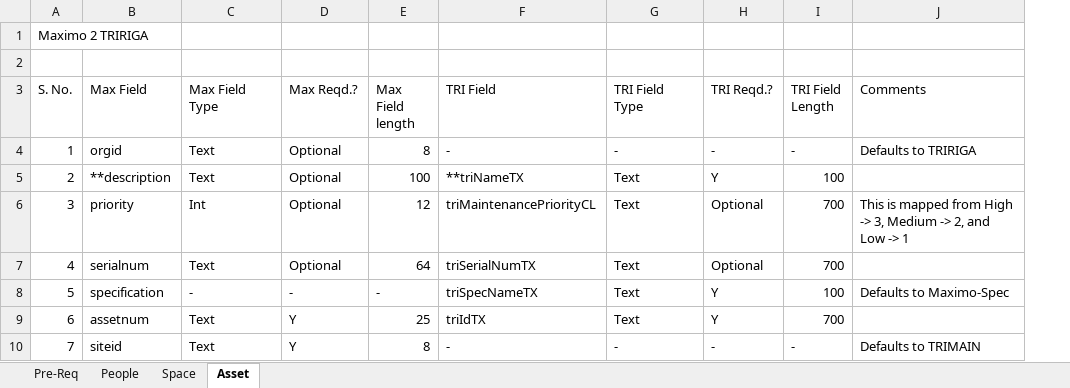
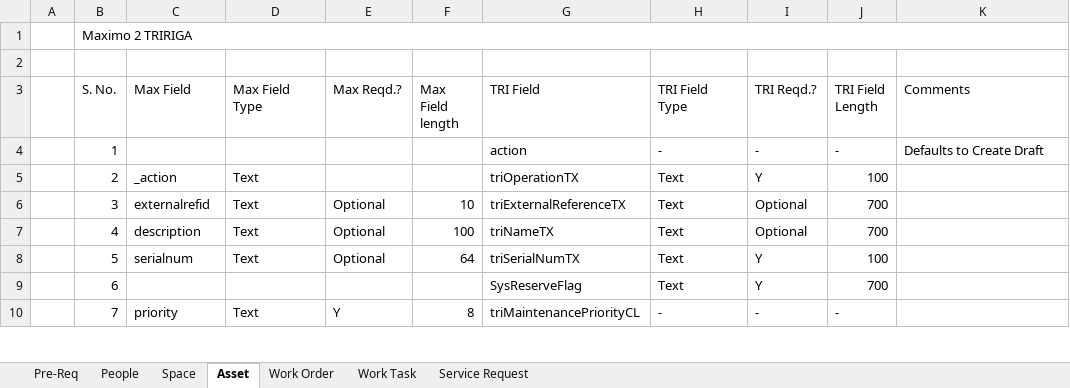
Before and after one commit to IBM/mas-tas-appconnect-flows, an Excel workbook: docs/TRIRIGA_Maximo_Field_Mapping-Final.xlsx, sheet Asset, drawn as a sheet; only a part is shown; values as stored, in another font and other column widths than the file's, no cell formats; removed rows and columns are numbered as before the commit, all else as after; the diff covers the shown part only; the diff names each change by its address in the sheet, - before the commit and + after, or states it on an @@ line.

Commit message:
Updated Field Mapping document

```diff
--- a/docs/TRIRIGA_Maximo_Field_Mapping-Final.xlsx (sheet Asset)
+++ b/docs/TRIRIGA_Maximo_Field_Mapping-Final.xlsx (sheet Asset)
+sheet tab: Work Order
@@ sheet tab unhidden: Work Task @@
@@ sheet tab unhidden: Service Request @@
+column A, empty
-A1:B1 merged
+B1:K1 merged
-C4 (Max Field): orgid
+C4 (Max Field): (empty)
-D4 (Max Field Type): Text
+D4 (Max Field Type): (empty)
-E4:E5 (Max Reqd.?): Optional
+E4:E5 (Max Reqd.?): (empty)
-F4 (Max Field length): 8
+F4 (Max Field length): (empty)
-G4 (TRI Field): -
+G4 (TRI Field): action
-K4 (Comments): Defaults to TRIRIGA
+K4 (Comments): Defaults to Create Draft
-C5 (Max Field): **description
+C5 (Max Field): _action
-F5 (Max Field length): 100
+F5 (Max Field length): (empty)
-G5 (TRI Field): **triNameTX
+G5 (TRI Field): triOperationTX
-C6 (Max Field): priority
+C6 (Max Field): externalrefid
-D6 (Max Field Type): Int
+D6 (Max Field Type): Text
-F6 (Max Field length): 12
+F6 (Max Field length): 10
-G6 (TRI Field): triMaintenancePriorityCL
+G6 (TRI Field): triExternalReferenceTX
-K6 (Comments): This is mapped from High -> 3, Medium -> 2, and Low -> 1
+K6 (Comments): (empty)
-C7 (Max Field): serialnum
+C7 (Max Field): description
-F7 (Max Field length): 64
+F7 (Max Field length): 100
-G7 (TRI Field): triSerialNumTX
+G7 (TRI Field): triNameTX
-C8 (Max Field): specification
+C8 (Max Field): serialnum
-D8 (Max Field Type): -
+D8 (Max Field Type): Text
-E8 (Max Reqd.?): -
+E8 (Max Reqd.?): Optional
-F8 (Max Field length): -
+F8 (Max Field length): 64
-G8 (TRI Field): triSpecNameTX
+G8 (TRI Field): triSerialNumTX
-K8 (Comments): Defaults to Maximo-Spec
+K8 (Comments): (empty)
-C9 (Max Field): assetnum
+C9 (Max Field): (empty)
-D9 (Max Field Type): Text
+D9 (Max Field Type): (empty)
-E9 (Max Reqd.?): Y
+E9 (Max Reqd.?): (empty)
-F9 (Max Field length): 25
+F9 (Max Field length): (empty)
-G9 (TRI Field): triIdTX
+G9 (TRI Field): SysReserveFlag
-C10 (Max Field): siteid
+C10 (Max Field): priority
-G10 (TRI Field): -
+G10 (TRI Field): triMaintenancePriorityCL
-K10 (Comments): Defaults to TRIMAIN
+K10 (Comments): (empty)
```
Also changed, not shown: 6 added rows, 10 removed rows, 67 edited cells and merged cells elsewhere in this sheet, sheet Space, sheet People, sheet Pre-Req, cell formats.
